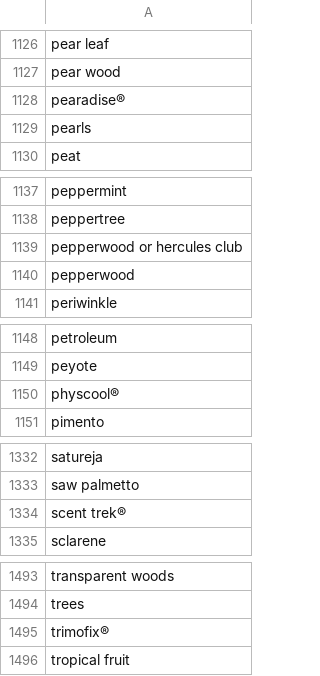
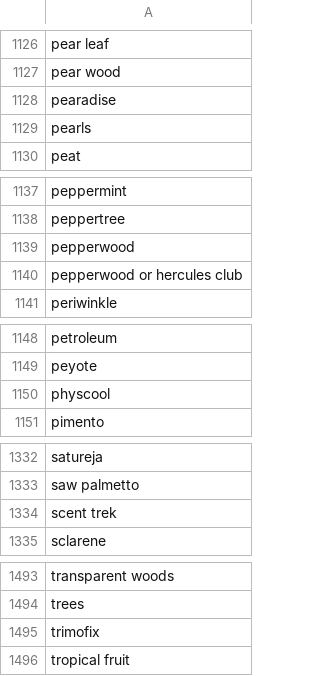
Before and after one commit to adamdobrogowski/PerfumeCollectionApp, a CSV file: dane/unique_specific_notes.csv, drawn as a sheet; only a part is shown, gaps mark what is left out; the diff covers the shown part only; the diff names each change by its address in the sheet, - before the commit and + after, or states it on an @@ line.

```diff
--- a/dane/unique_specific_notes.csv
+++ b/dane/unique_specific_notes.csv
-A1128: pearadise®
+A1128: pearadise
-row 1139: pepperwood or hercules club
+row 1140: pepperwood or hercules club
-A1150: physcool®
+A1150: physcool
-A1334: scent trek®
+A1334: scent trek
-A1495: trimofix®
+A1495: trimofix
```
Also changed, not shown: 5 edited cells elsewhere in this file, dane/unique_accords.csv, 4 other files.
